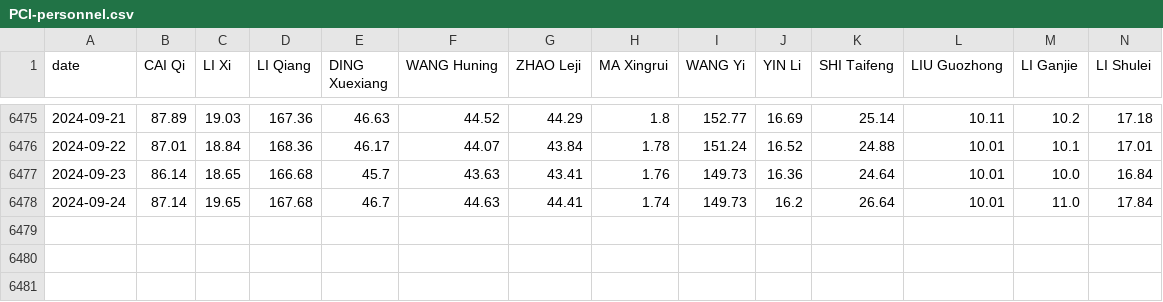
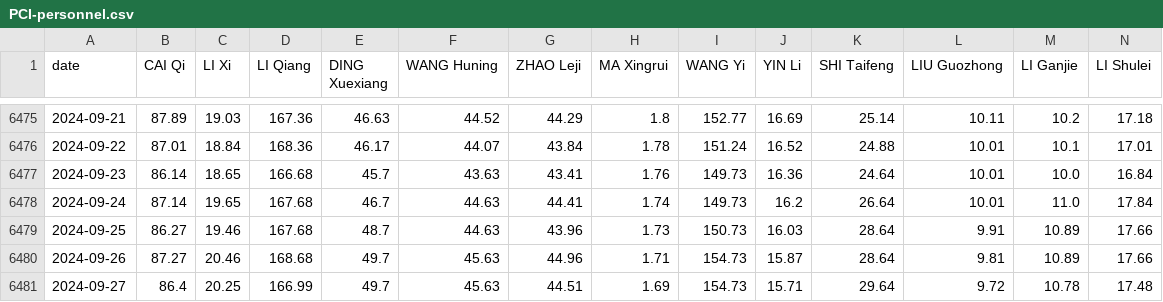
Before and after one commit to PCI-ORG/PCI-Personnel, a CSV file: results/PCI-personnel.csv, drawn as a sheet; only a part is shown, gaps mark what is left out; rows hold the shown columns only; the diff names each change by its address in the sheet, - before the commit and + after, or states it on an @@ line.

```diff
--- a/results/PCI-personnel.csv
+++ b/results/PCI-personnel.csv
+row 6479: 2024-09-25 | 86.27 | 19.46 | 167.68 | 48.7 | 44.63 | 43.96 | 1.73 | 150.73 | 16.03 | 28.64 | 9.91 | 10.89 | 17.66
+row 6480: 2024-09-26 | 87.27 | 20.46 | 168.68 | 49.7 | 45.63 | 44.96 | 1.71 | 154.73 | 15.87 | 28.64 | 9.81 | 10.89 | 17.66
+row 6481: 2024-09-27 | 86.4 | 20.25 | 166.99 | 49.7 | 45.63 | 44.51 | 1.69 | 154.73 | 15.71 | 29.64 | 9.72 | 10.78 | 17.48
```
Also changed, not shown: 2 other files.
